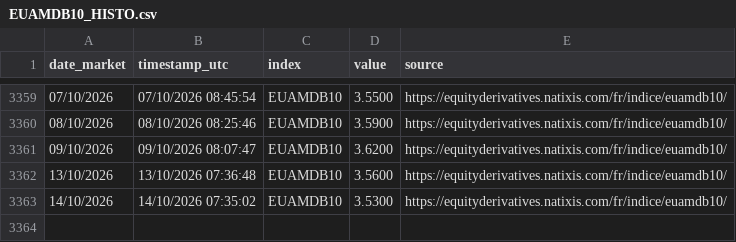
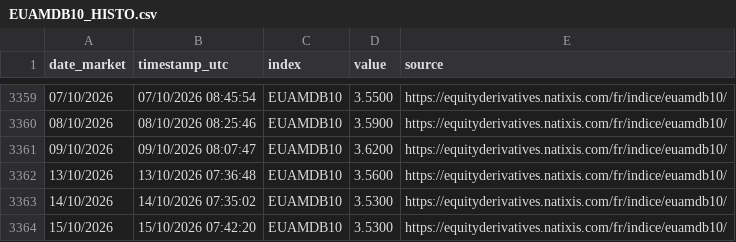
Before and after one commit to D1gD33p3r/EUAMDB10_REFRESHER, a CSV file: data/EUAMDB10_HISTO.csv, drawn as a sheet; only a part is shown, gaps mark what is left out.

```diff
--- a/data/EUAMDB10_HISTO.csv
+++ b/data/EUAMDB10_HISTO.csv
@@ -3363 +3363,2 @@ date_market;timestamp_utc;index;value;source
 14/10/2026;14/10/2026 07:35:02;EUAMDB10;3.5300;https://equityderivatives.natixis.com/fr/indice/euamdb10/
+15/10/2026;15/10/2026 07:42:20;EUAMDB10;3.5300;https://equityderivatives.natixis.com/fr/indice/euamdb10/
```
Also changed, not shown: 3 other files.
